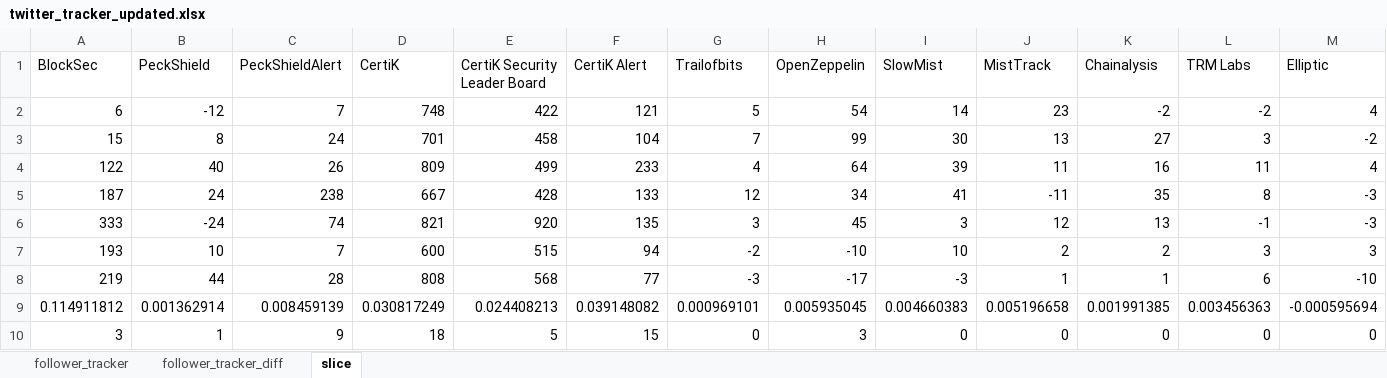
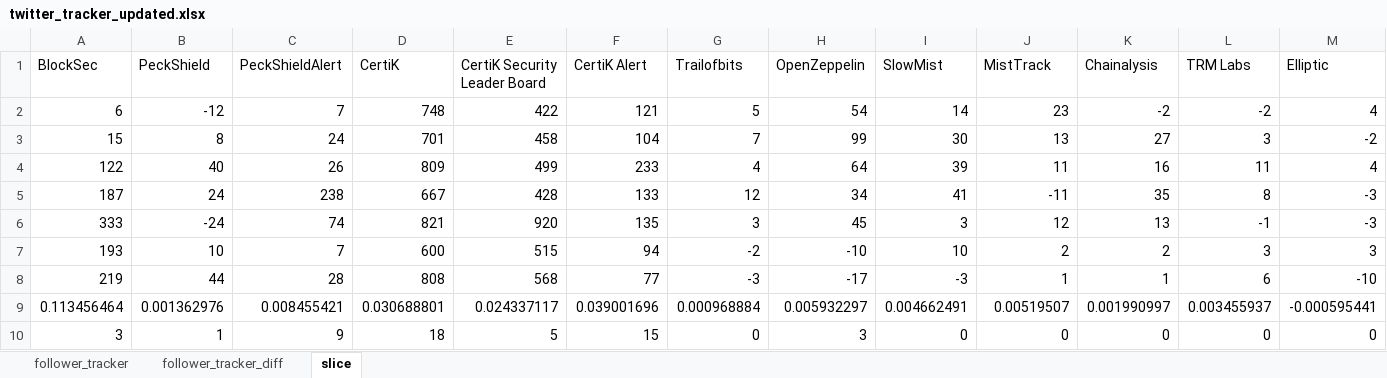
Before and after one commit to BlocksecPHD/file, an Excel workbook: twitter_tracker_updated.xlsx, sheet slice, drawn as a sheet; values as stored, in another font and other column widths than the file's, no borders; charts and pictures not drawn; removed rows and columns are numbered as before the commit, all else as after; the diff names each change by its address in the sheet, - before the commit and + after, or states it on an @@ line.

```diff
--- a/twitter_tracker_updated.xlsx (sheet slice)
+++ b/twitter_tracker_updated.xlsx (sheet slice)
-row 9: 0.114911812 | 0.001362914 | 0.008459139 | 0.030817249 | 0.024408213 | 0.039148082 | 0.000969101 | 0.005935045 | 0.004660383 | 0.005196658 | 0.001991385 | 0.003456363 | -0.000595694
+row 9: 0.113456464 | 0.001362976 | 0.008455421 | 0.030688801 | 0.024337117 | 0.039001696 | 0.000968884 | 0.005932297 | 0.004662491 | 0.00519507 | 0.001990997 | 0.003455937 | -0.000595441
```
Also changed, not shown: sheet follower_tracker, sheet follower_tracker_diff, charts or pictures, 4 other files.
